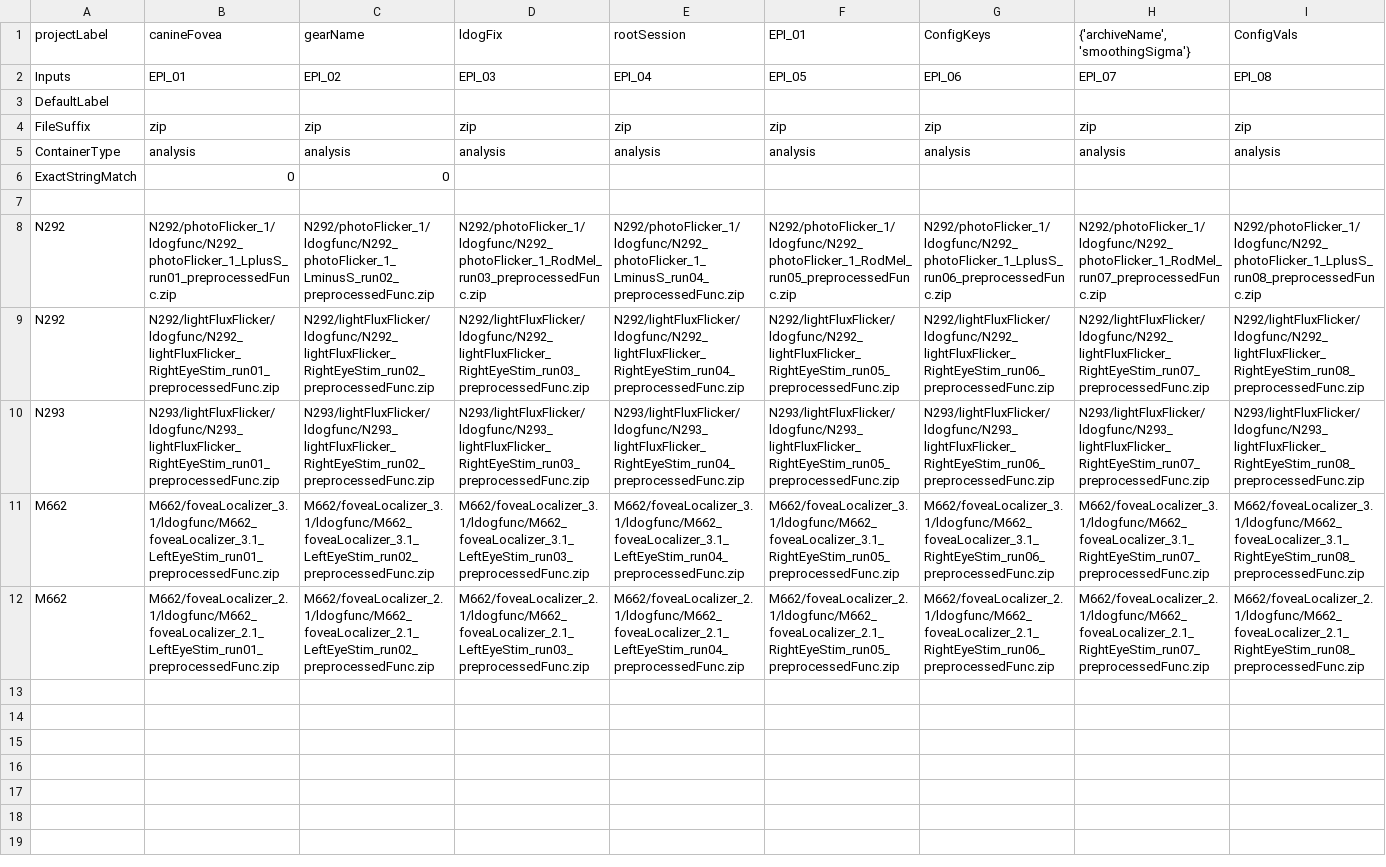
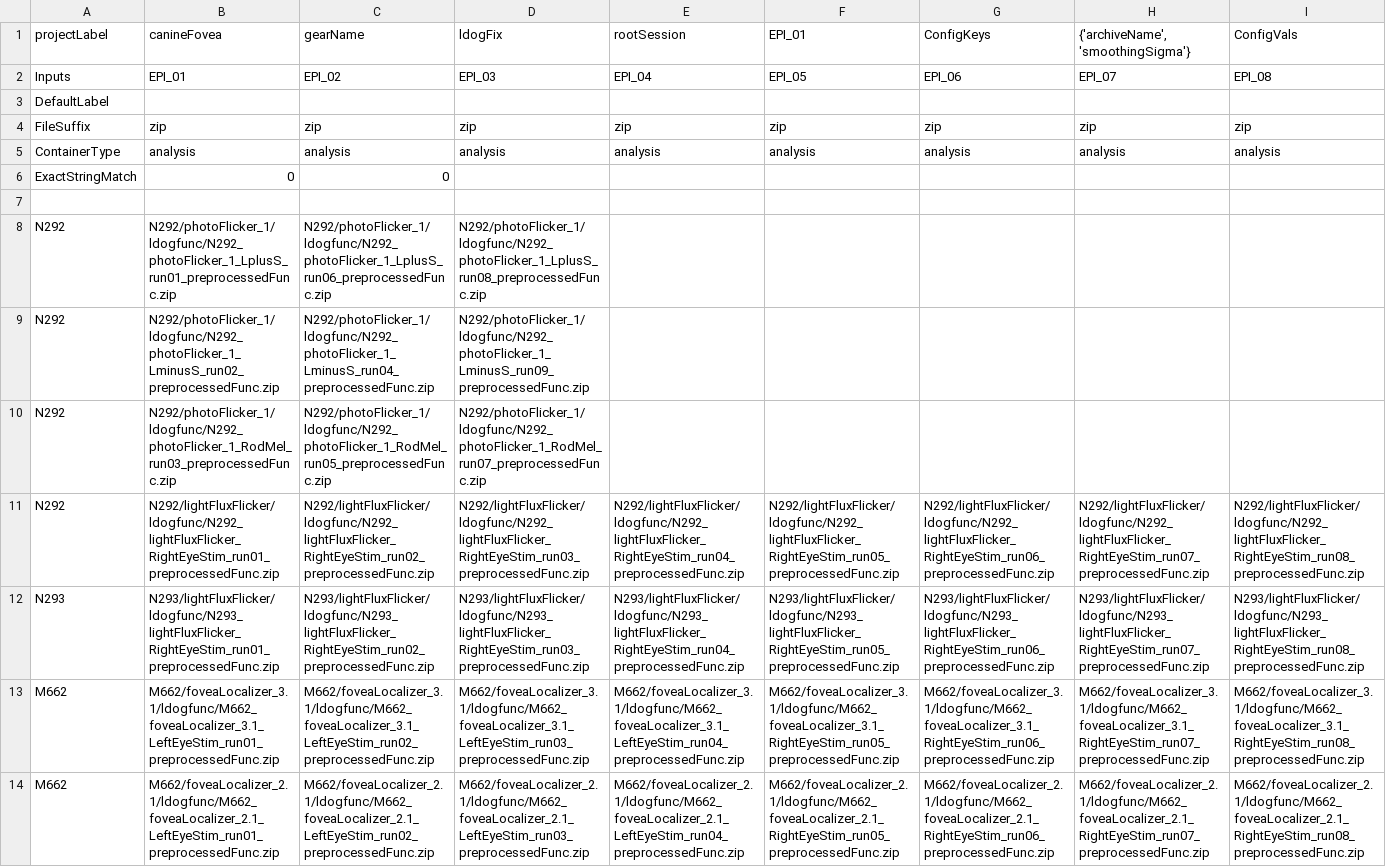
Before and after one commit to gkaguirrelab/mriLDOGAnalysis, a CSV file: submitGears/ldogFixParams.csv, drawn as a sheet; only a part is shown; rows hold the shown columns only; the diff covers the shown part only; the diff names each change by its address in the sheet, - before the commit and + after, or states it on an @@ line.

Commit message:
Fixed an error

```diff
--- a/submitGears/ldogFixParams.csv
+++ b/submitGears/ldogFixParams.csv
-C8 (EPI_02): N292/photoFlicker_1/ldogfunc/N292_photoFlicker_1_LminusS_run02_preprocessedFunc.zip
+C8 (EPI_02): N292/photoFlicker_1/ldogfunc/N292_photoFlicker_1_LplusS_run06_preprocessedFunc.zip
-D8 (EPI_03): N292/photoFlicker_1/ldogfunc/N292_photoFlicker_1_RodMel_run03_preprocessedFunc.zip
+D8 (EPI_03): N292/photoFlicker_1/ldogfunc/N292_photoFlicker_1_LplusS_run08_preprocessedFunc.zip
-E8 (EPI_04): N292/photoFlicker_1/ldogfunc/N292_photoFlicker_1_LminusS_run04_preprocessedFunc.zip
+E8 (EPI_04): (empty)
-F8 (EPI_05): N292/photoFlicker_1/ldogfunc/N292_photoFlicker_1_RodMel_run05_preprocessedFunc.zip
+F8 (EPI_05): (empty)
-G8 (EPI_06): N292/photoFlicker_1/ldogfunc/N292_photoFlicker_1_LplusS_run06_preprocessedFunc.zip
+G8 (EPI_06): (empty)
-H8 (EPI_07): N292/photoFlicker_1/ldogfunc/N292_photoFlicker_1_RodMel_run07_preprocessedFunc.zip
+H8 (EPI_07): (empty)
-I8 (EPI_08): N292/photoFlicker_1/ldogfunc/N292_photoFlicker_1_LplusS_run08_preprocessedFunc.zip
+I8 (EPI_08): (empty)
+row 9: N292 | N292/photoFlicker_1/ldogfunc/N292_photoFlicker_1_LminusS_run02_preprocessedFunc.zip | N292/photoFlicker_1/ldogfunc/N292_photoFlicker_1_LminusS_run04_preprocessedFunc.zip | N292/photoFlicker_1/ldogfunc/N292_photoFlicker_1_LminusS_run09_preprocessedFunc.zip
+row 10: N292 | N292/photoFlicker_1/ldogfunc/N292_photoFlicker_1_RodMel_run03_preprocessedFunc.zip | N292/photoFlicker_1/ldogfunc/N292_photoFlicker_1_RodMel_run05_preprocessedFunc.zip | N292/photoFlicker_1/ldogfunc/N292_photoFlicker_1_RodMel_run07_preprocessedFunc.zip
```
Also changed, not shown: 1 edited cell elsewhere in this file.
